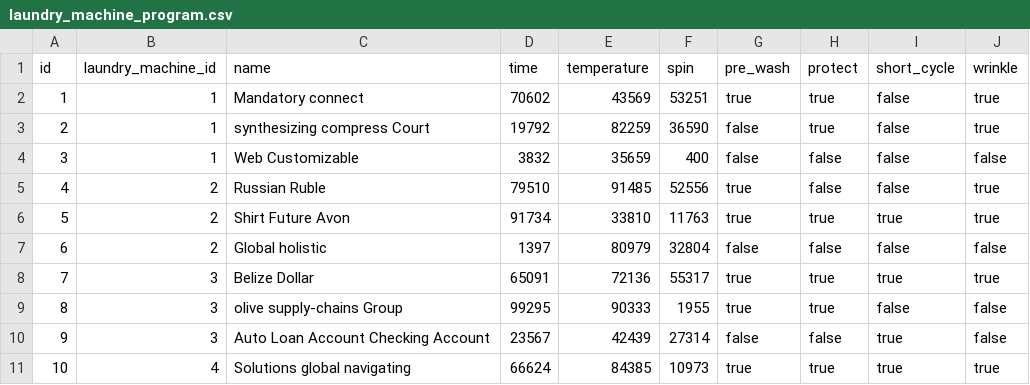
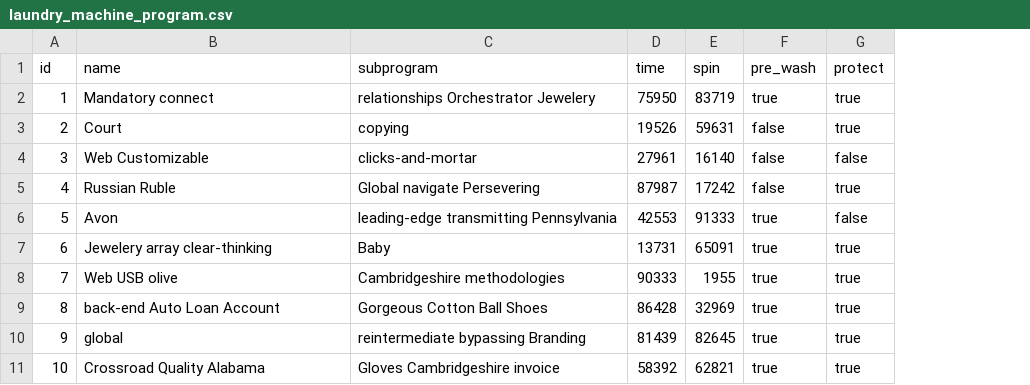
Before and after one commit to farue/autocut, a CSV file: src/main/resources/config/liquibase/fake-data/laundry_machine_program.csv, drawn as a sheet; removed rows and columns are numbered as before the commit, all else as after; the diff names each change by its address in the sheet, - before the commit and + after, or states it on an @@ line.

Commit message:
Remodel laundry machine program
- rename temperature to subprogram thus also fitting for dryers
- remove short cycle and wrinkle options since our dryers do not have
  them

```diff
--- a/src/main/resources/config/liquibase/fake-data/laundry_machine_program.csv
+++ b/src/main/resources/config/liquibase/fake-data/laundry_machine_program.csv
-column B (laundry_machine_id), rows 2-11: 1 | 1 | 1 | 2 | 2 | 2 | 3 | 3 | 3 | 4
+column C (subprogram), rows 2-11: relationships Orchestrator Jewelery | copying | clicks-and-mortar | Global navigate Persevering | leading-edge transmitting Pennsylvania | Baby | Cambridgeshire methodologies | Gorgeous Cotton Ball Shoes | reintermediate bypassing Branding | Gloves Cambridgeshire invoice
-column E (temperature), rows 2-11: 43569 | 82259 | 35659 | 91485 | 33810 | 80979 | 72136 | 90333 | 42439 | 84385
-column I (short_cycle), rows 2-11: false | false | false | false | true | false | true | false | true | true
-column J (wrinkle), rows 2-11: true | true | false | true | true | false | true | false | false | true
-D2 (time): 70602
+D2 (time): 75950
-E2 (spin): 53251
+E2 (spin): 83719
-B3 (name): synthesizing compress Court
+B3 (name): Court
-D3 (time): 19792
+D3 (time): 19526
-E3 (spin): 36590
+E3 (spin): 59631
-D4 (time): 3832
+D4 (time): 27961
-E4 (spin): 400
+E4 (spin): 16140
-D5 (time): 79510
+D5 (time): 87987
-E5 (spin): 52556
+E5 (spin): 17242
-F5 (pre_wash): true
+F5 (pre_wash): false
-G5 (protect): false
+G5 (protect): true
-B6 (name): Shirt Future Avon
+B6 (name): Avon
-D6 (time): 91734
+D6 (time): 42553
-E6 (spin): 11763
+E6 (spin): 91333
-G6 (protect): true
+G6 (protect): false
-B7 (name): Global holistic
+B7 (name): Jewelery array clear-thinking
-D7 (time): 1397
+D7 (time): 13731
-E7 (spin): 32804
+E7 (spin): 65091
-F7 (pre_wash): false
+F7 (pre_wash): true
-G7 (protect): false
+G7 (protect): true
-B8 (name): Belize Dollar
+B8 (name): Web USB olive
-D8 (time): 65091
+D8 (time): 90333
-E8 (spin): 55317
+E8 (spin): 1955
-B9 (name): olive supply-chains Group
+B9 (name): back-end Auto Loan Account
-D9 (time): 99295
+D9 (time): 86428
-E9 (spin): 1955
+E9 (spin): 32969
-B10 (name): Auto Loan Account Checking Account
+B10 (name): global
-D10 (time): 23567
+D10 (time): 81439
-E10 (spin): 27314
+E10 (spin): 82645
-F10 (pre_wash): false
+F10 (pre_wash): true
-G10 (protect): false
+G10 (protect): true
-B11 (name): Solutions global navigating
+B11 (name): Crossroad Quality Alabama
-D11 (time): 66624
+D11 (time): 58392
-E11 (spin): 10973
+E11 (spin): 62821
```
Also changed, not shown: 14 other files.
